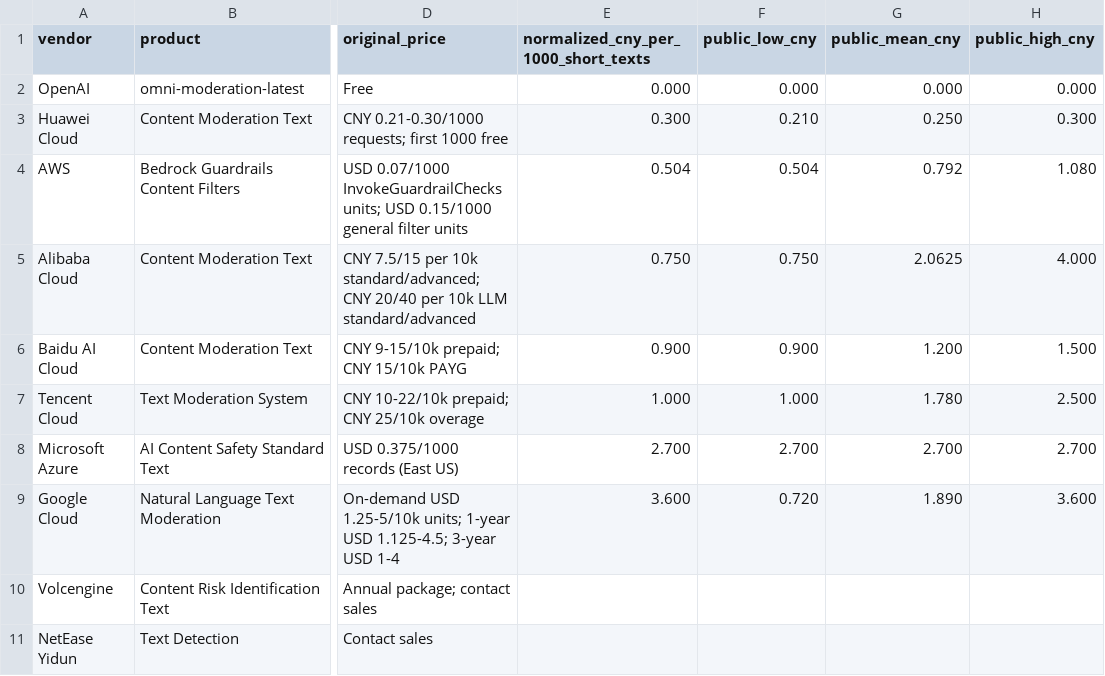
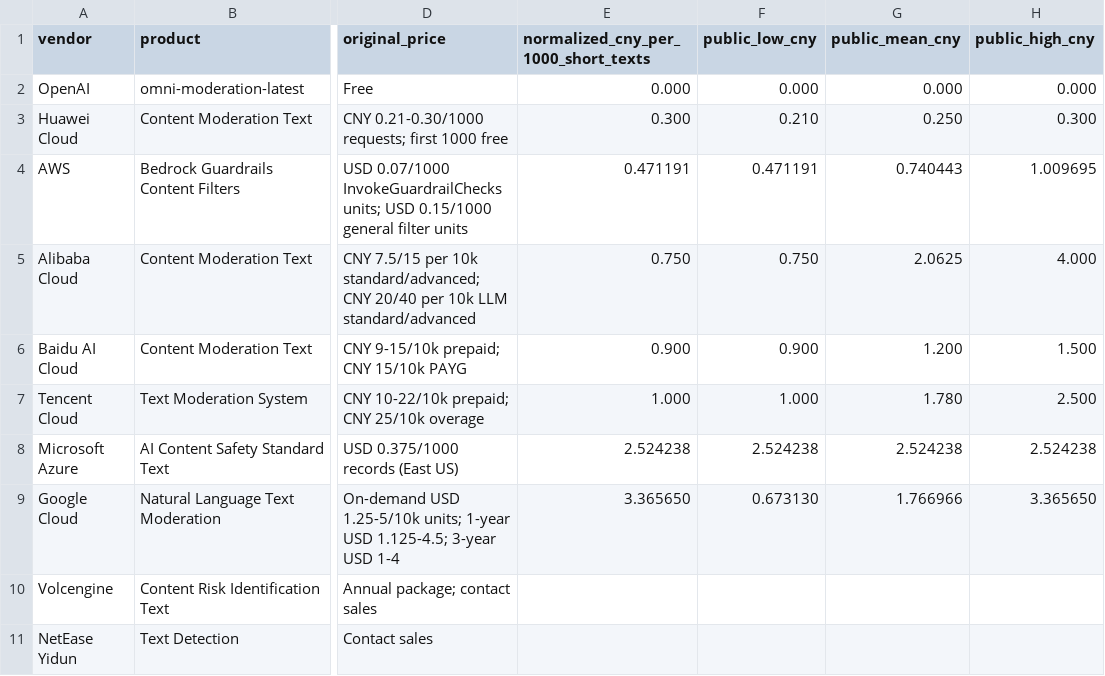
Before and after one commit to inernoro/vlm_price, a CSV file: data/text-risk-pricing.csv, drawn as a sheet; only a part is shown, gaps mark what is left out; the diff names each change by its address in the sheet, - before the commit and + after, or states it on an @@ line.

Commit message:
Use sourced FX rate and sharpen decision dashboard

```diff
--- a/data/text-risk-pricing.csv
+++ b/data/text-risk-pricing.csv
-E4: 0.504
+E4: 0.471191
-F4 (public_low_cny): 0.504
+F4 (public_low_cny): 0.471191
-G4 (public_mean_cny): 0.792
+G4 (public_mean_cny): 0.740443
-H4 (public_high_cny): 1.080
+H4 (public_high_cny): 1.009695
-E8: 2.700
+E8: 2.524238
-F8 (public_low_cny): 2.700
+F8 (public_low_cny): 2.524238
-G8 (public_mean_cny): 2.700
+G8 (public_mean_cny): 2.524238
-H8 (public_high_cny): 2.700
+H8 (public_high_cny): 2.524238
-E9: 3.600
+E9: 3.365650
-F9 (public_low_cny): 0.720
+F9 (public_low_cny): 0.673130
-G9 (public_mean_cny): 1.890
+G9 (public_mean_cny): 1.766966
-H9 (public_high_cny): 3.600
+H9 (public_high_cny): 3.365650
```
Also changed, not shown: data/benchmark-results.csv, 15 other files.
